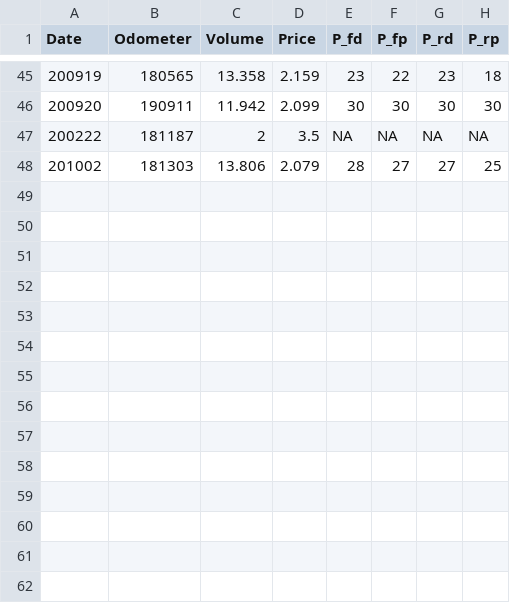
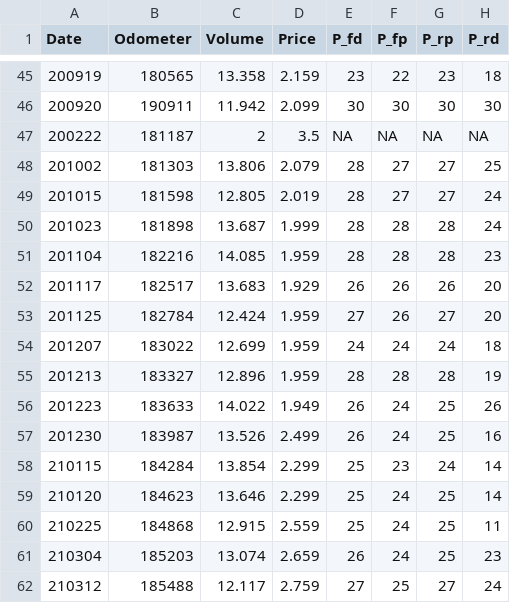
Before and after one commit to moorelr/98camry, a CSV file: gas.csv, drawn as a sheet; only a part is shown, gaps mark what is left out; the diff names each change by its address in the sheet, - before the commit and + after, or states it on an @@ line.

Commit message:
Update gas.csv

```diff
--- a/gas.csv
+++ b/gas.csv
-G1: P_rd
+G1: P_rp
-H1: P_rp
+H1: P_rd
+row 49: 201015 | 181598 | 12.805 | 2.019 | 28 | 27 | 27 | 24
+row 50: 201023 | 181898 | 13.687 | 1.999 | 28 | 28 | 28 | 24
+row 51: 201104 | 182216 | 14.085 | 1.959 | 28 | 28 | 28 | 23
+row 52: 201117 | 182517 | 13.683 | 1.929 | 26 | 26 | 26 | 20
+row 53: 201125 | 182784 | 12.424 | 1.959 | 27 | 26 | 27 | 20
+row 54: 201207 | 183022 | 12.699 | 1.959 | 24 | 24 | 24 | 18
+row 55: 201213 | 183327 | 12.896 | 1.959 | 28 | 28 | 28 | 19
+row 56: 201223 | 183633 | 14.022 | 1.949 | 26 | 24 | 25 | 26
+row 57: 201230 | 183987 | 13.526 | 2.499 | 26 | 24 | 25 | 16
+row 58: 210115 | 184284 | 13.854 | 2.299 | 25 | 23 | 24 | 14
+row 59: 210120 | 184623 | 13.646 | 2.299 | 25 | 24 | 25 | 14
+row 60: 210225 | 184868 | 12.915 | 2.559 | 25 | 24 | 25 | 11
+row 61: 210304 | 185203 | 13.074 | 2.659 | 26 | 24 | 25 | 23
+row 62: 210312 | 185488 | 12.117 | 2.759 | 27 | 25 | 27 | 24
```
